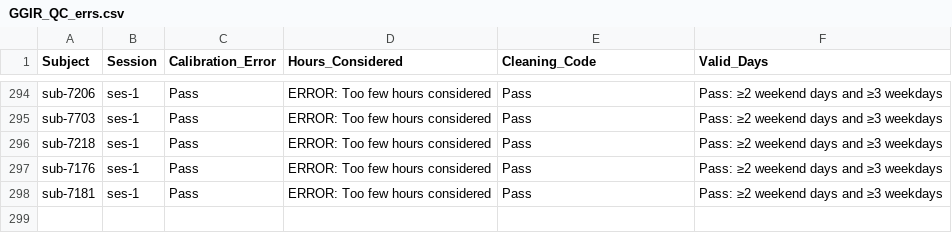
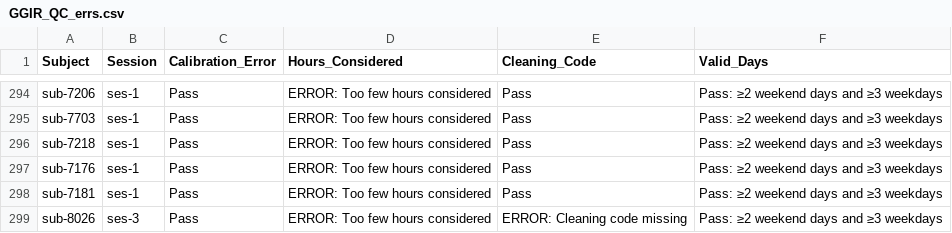
Before and after one commit to HBClab/boost-act, a CSV file: code/logs/GGIR_QC_errs.csv, drawn as a sheet; only a part is shown, gaps mark what is left out; the diff names each change by its address in the sheet, - before the commit and + after, or states it on an @@ line.

```diff
--- a/code/logs/GGIR_QC_errs.csv
+++ b/code/logs/GGIR_QC_errs.csv
+row 299: sub-8026 | ses-3 | Pass | ERROR: Too few hours considered | ERROR: Cleaning code missing | Pass: ≥2 weekend days and ≥3 weekdays
```
Also changed, not shown: 22 other files.
